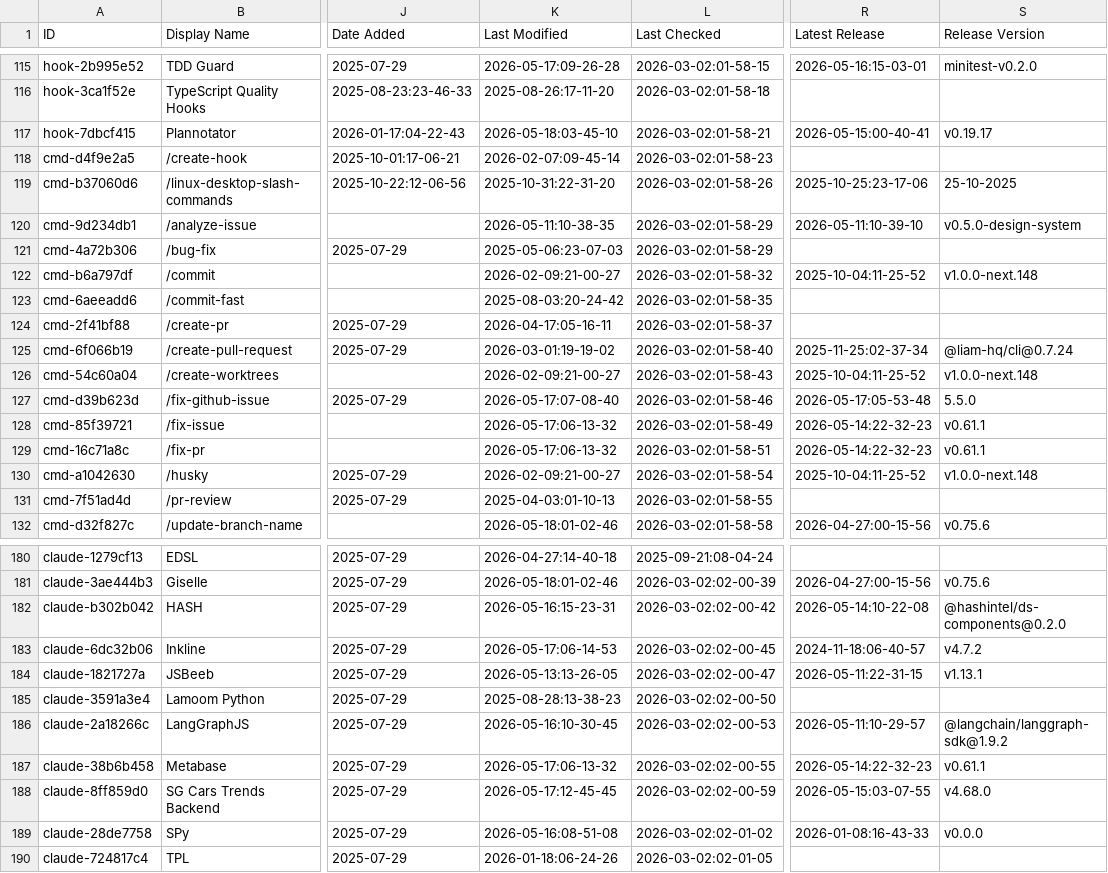
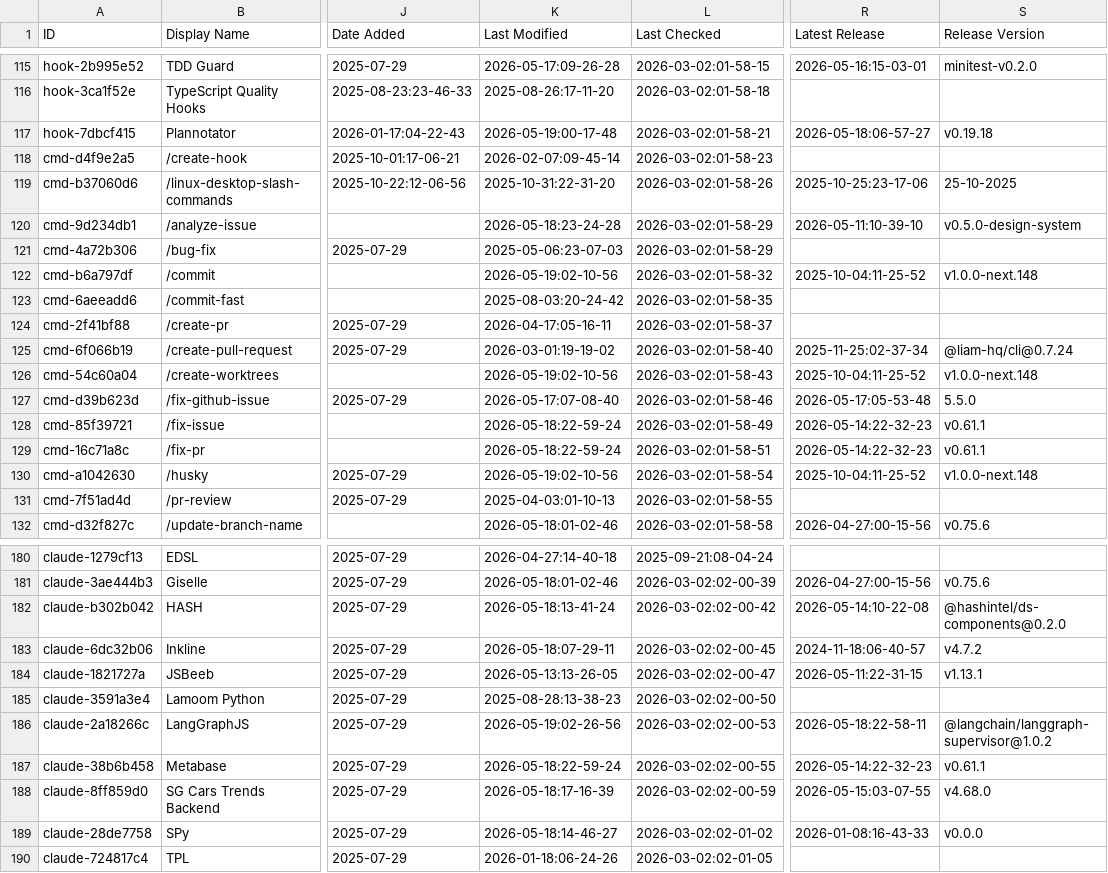
Before and after one commit to m4ndolore/awesome-claude-code, a CSV file: THE_RESOURCES_TABLE.csv, drawn as a sheet; only a part is shown, gaps mark what is left out; the diff covers the shown part only; the diff names each change by its address in the sheet, - before the commit and + after, or states it on an @@ line.

```diff
--- a/THE_RESOURCES_TABLE.csv
+++ b/THE_RESOURCES_TABLE.csv
-K117 (Last Modified): 2026-05-18:03-45-10
+K117 (Last Modified): 2026-05-19:00-17-48
-R117 (Latest Release): 2026-05-15:00-40-41
+R117 (Latest Release): 2026-05-18:06-57-27
-S117 (Release Version): v0.19.17
+S117 (Release Version): v0.19.18
-K120 (Last Modified): 2026-05-11:10-38-35
+K120 (Last Modified): 2026-05-18:23-24-28
-K122 (Last Modified): 2026-02-09:21-00-27
+K122 (Last Modified): 2026-05-19:02-10-56
-K126 (Last Modified): 2026-02-09:21-00-27
+K126 (Last Modified): 2026-05-19:02-10-56
-K128:K129 (Last Modified): 2026-05-17:06-13-32
+K128:K129 (Last Modified): 2026-05-18:22-59-24
-K130 (Last Modified): 2026-02-09:21-00-27
+K130 (Last Modified): 2026-05-19:02-10-56
-K182 (Last Modified): 2026-05-16:15-23-31
+K182 (Last Modified): 2026-05-18:13-41-24
-K183 (Last Modified): 2026-05-17:06-14-53
+K183 (Last Modified): 2026-05-18:07-29-11
-K186 (Last Modified): 2026-05-16:10-30-45
+K186 (Last Modified): 2026-05-19:02-26-56
-R186 (Latest Release): 2026-05-11:10-29-57
+R186 (Latest Release): 2026-05-18:22-58-11
-S186 (Release Version): @langchain/langgraph-sdk@1.9.2
+S186 (Release Version): @langchain/langgraph-supervisor@1.0.2
-K187 (Last Modified): 2026-05-17:06-13-32
+K187 (Last Modified): 2026-05-18:22-59-24
-K188 (Last Modified): 2026-05-17:12-45-45
+K188 (Last Modified): 2026-05-18:17-16-39
-K189 (Last Modified): 2026-05-16:08-51-08
+K189 (Last Modified): 2026-05-18:14-46-27
```
Also changed, not shown: 31 edited cells elsewhere in this file.
